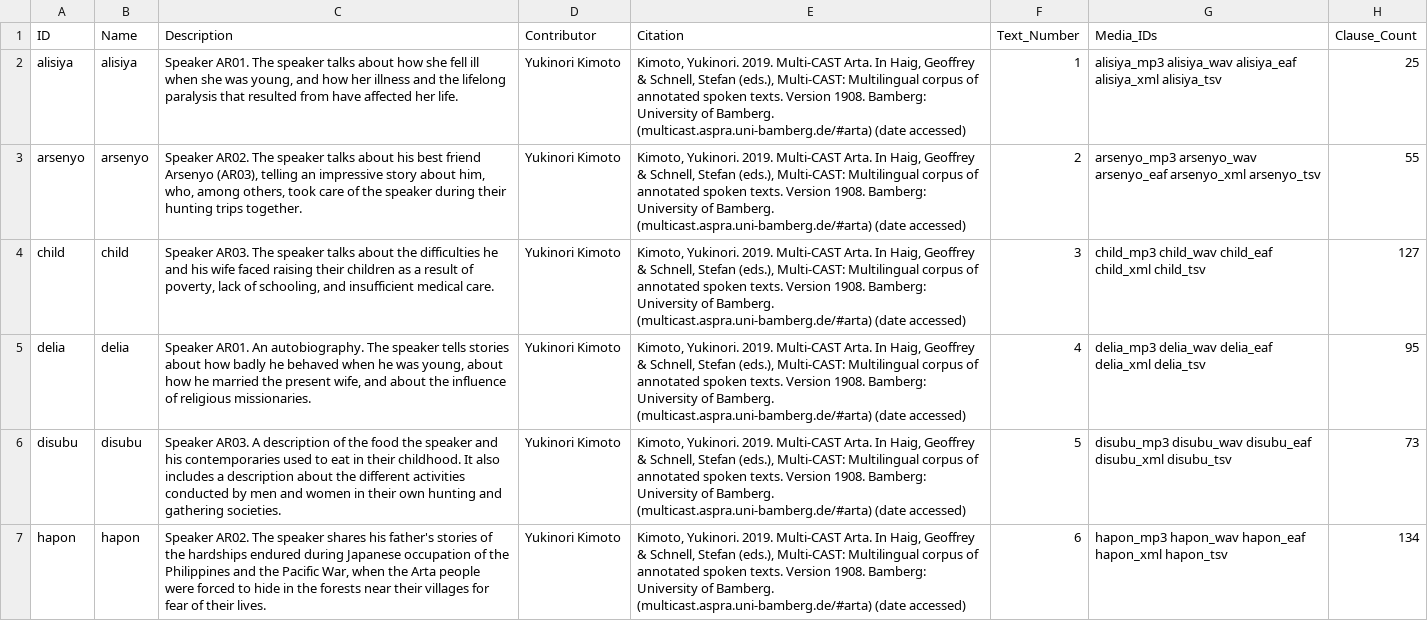
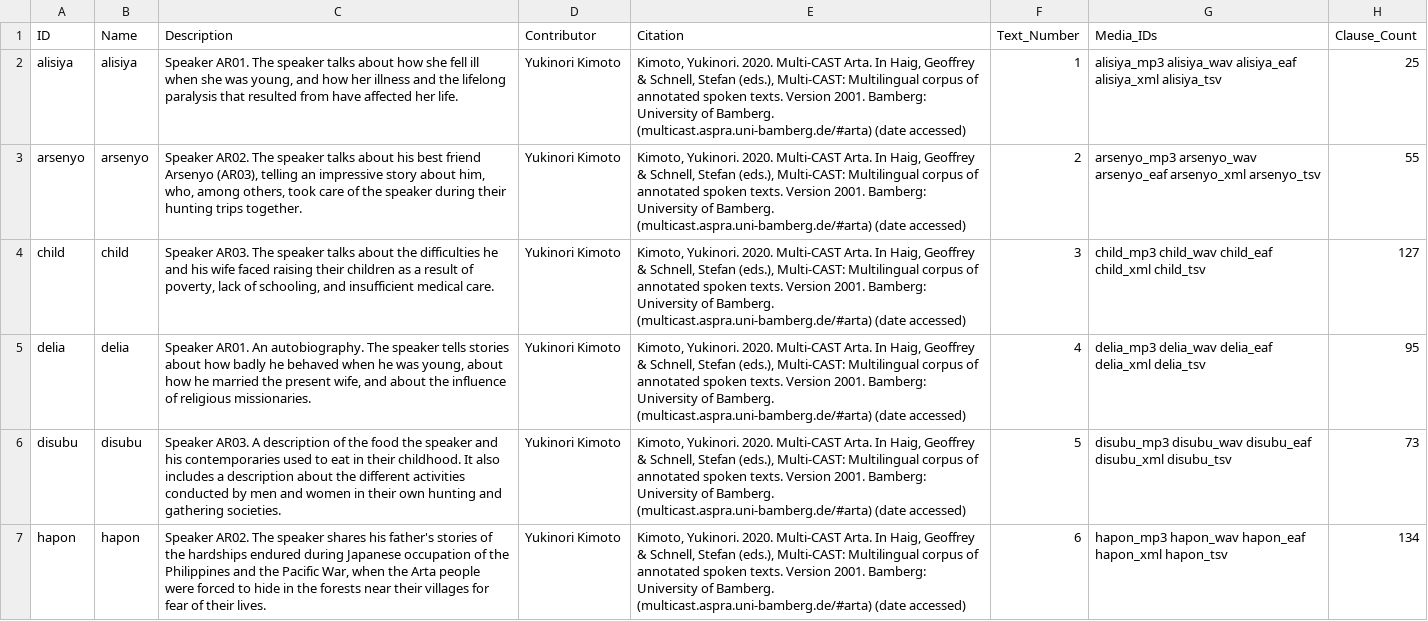
Before and after one commit to Multi-CAST/mcarta, a CSV file: cldf/texts.csv, drawn as a sheet; only a part is shown; the diff covers the shown part only; the diff names each change by its address in the sheet, - before the commit and + after, or states it on an @@ line.

```diff
--- a/cldf/texts.csv
+++ b/cldf/texts.csv
-E2:E7 (Citation): Kimoto, Yukinori. 2019. Multi-CAST Arta. In Haig, Geoffrey & Schnell, Stefan (eds.), Multi-CAST: Multilingual corpus of annotated spoken texts. Version 1908. Bamberg: University…
+E2:E7 (Citation): Kimoto, Yukinori. 2020. Multi-CAST Arta. In Haig, Geoffrey & Schnell, Stefan (eds.), Multi-CAST: Multilingual corpus of annotated spoken texts. Version 2001. Bamberg: University…
```
Also changed, not shown: 5 edited cells elsewhere in this file, cldf/utterances.csv, 28 other files.
